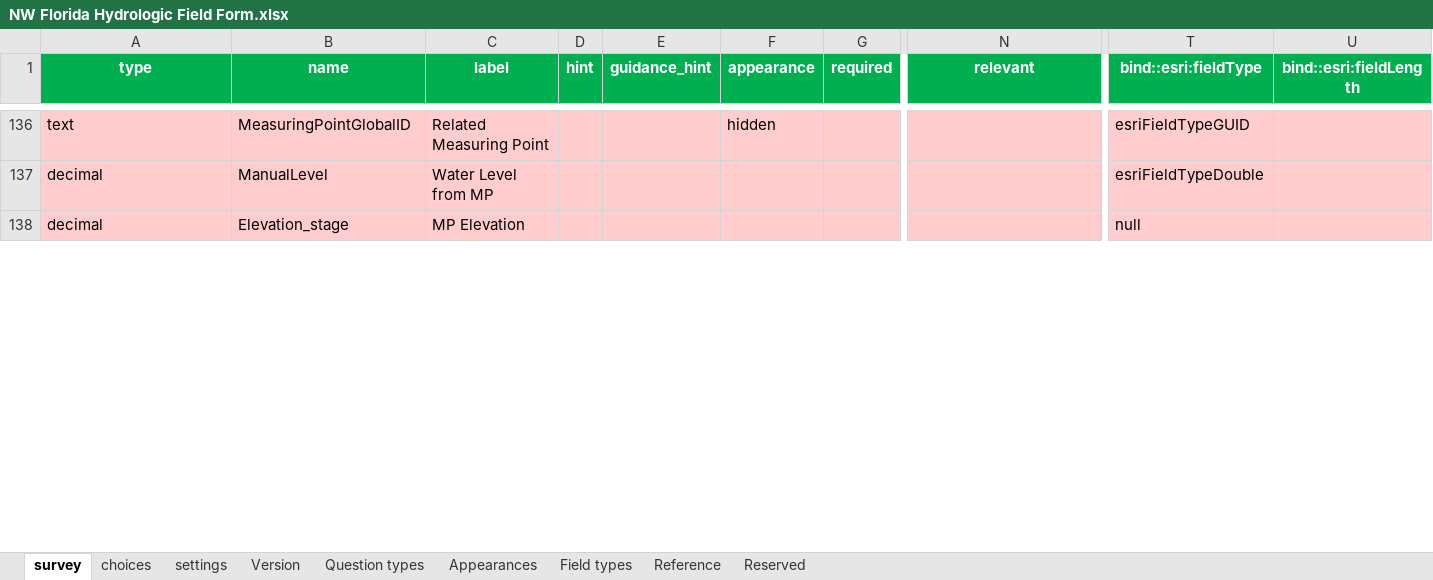
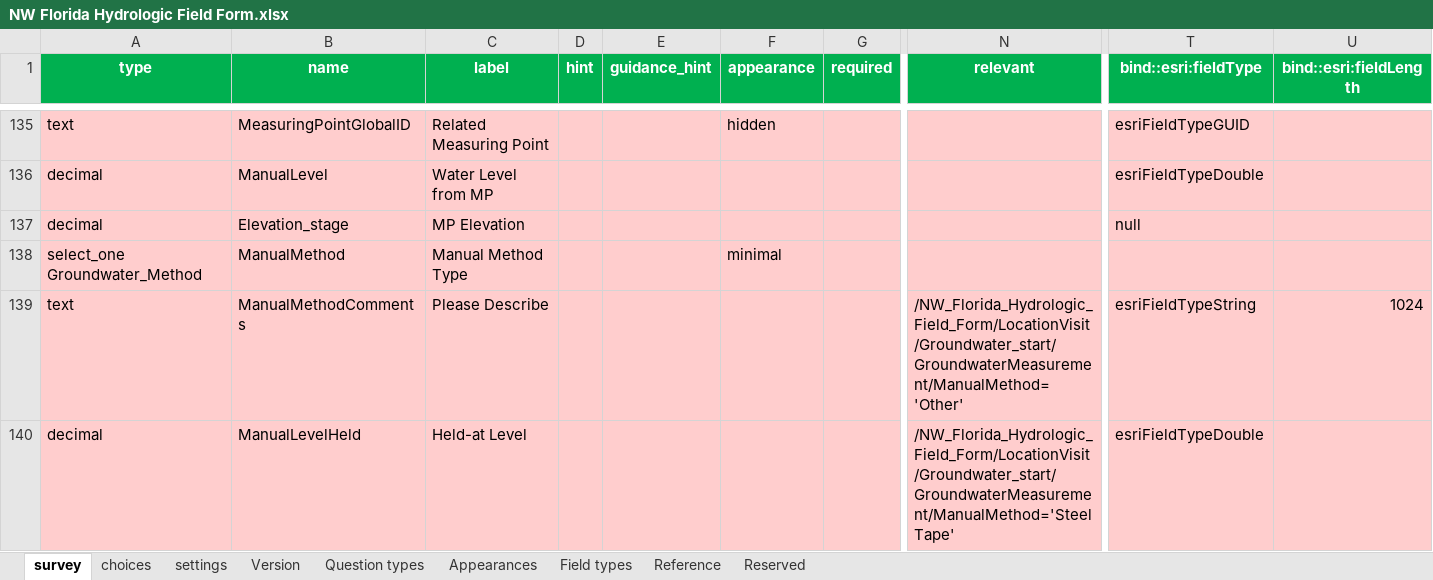
Before and after one commit to NWFWMD-IT/Hydrologic-Monitoring-Project, an Excel workbook: survey/NW Florida Hydrologic Field Form.xlsx, sheet survey, drawn as a sheet; only a part is shown, gaps mark what is left out; values as stored, in another font and other column widths than the file's, no borders; conditional formats and table styles not drawn; rows hold the shown columns only; the diff covers the shown part only; the diff names each change by its address in the sheet, - before the commit and + after, or states it on an @@ line.

Commit message:
Completed #77, #106, #107

```diff
--- a/survey/NW Florida Hydrologic Field Form.xlsx (sheet survey)
+++ b/survey/NW Florida Hydrologic Field Form.xlsx (sheet survey)
+row 138: select_one Groundwater_Method | ManualMethod | Manual Method Type |  |  | minimal
+row 139: text | ManualMethodComments | Please Describe |  |  |  |  | /NW_Florida_Hydrologic_Field_Form/LocationVisit/Groundwater_start/GroundwaterMeasurement/ManualMethod='Other' | esriFieldTypeString | 1024
+row 140: decimal | ManualLevelHeld | Held-at Level |  |  |  |  | /NW_Florida_Hydrologic_Field_Form/LocationVisit/Groundwater_start/GroundwaterMeasurement/ManualMethod='Steel Tape' | esriFieldTypeDouble
```
Also changed, not shown: 1 added row, 2 removed rows and 7 edited cells elsewhere in this sheet, sheet choices.
